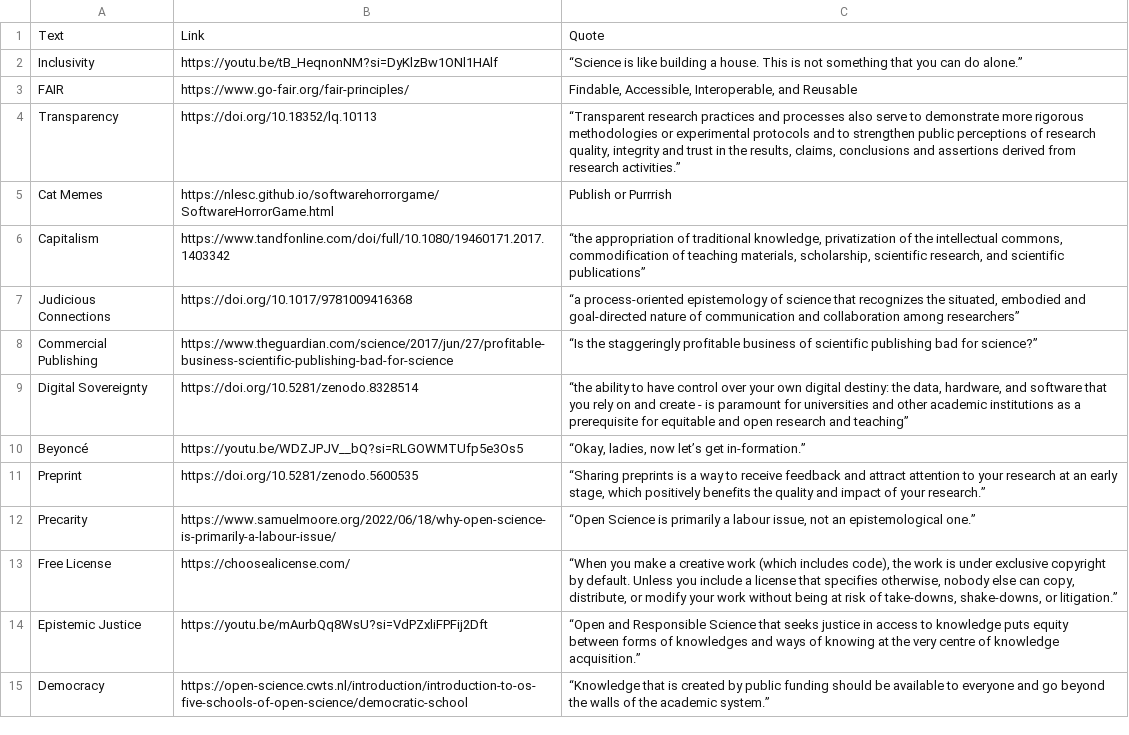
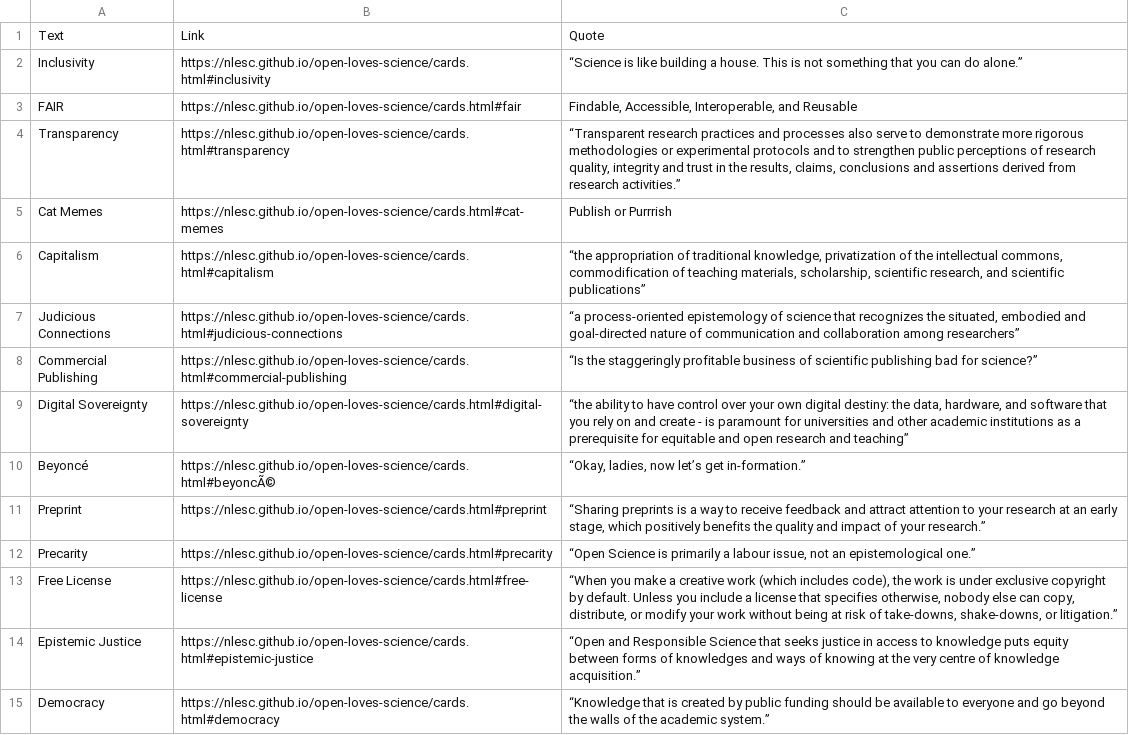
Before and after one commit to NLeSC/open-loves-science, a CSV file: generate_cards/CardContentRed.csv, drawn as a sheet; only a part is shown; the diff covers the shown part only; the diff names each change by its address in the sheet, - before the commit and + after, or states it on an @@ line.

Commit message:
change card links

```diff
--- a/generate_cards/CardContentRed.csv
+++ b/generate_cards/CardContentRed.csv
-B2: https://youtu.be/tB_HeqnonNM?si=DyKlzBw1ONl1HAlf
+B2: https://nlesc.github.io/open-loves-science/cards.html#inclusivity
-B3: https://www.go-fair.org/fair-principles/
+B3: https://nlesc.github.io/open-loves-science/cards.html#fair
-B4: https://doi.org/10.18352/lq.10113
+B4: https://nlesc.github.io/open-loves-science/cards.html#transparency
-B5: https://nlesc.github.io/softwarehorrorgame/SoftwareHorrorGame.html
+B5: https://nlesc.github.io/open-loves-science/cards.html#cat-memes
-B6: https://www.tandfonline.com/doi/full/10.1080/19460171.2017.1403342
+B6: https://nlesc.github.io/open-loves-science/cards.html#capitalism
-B7: https://doi.org/10.1017/9781009416368
+B7: https://nlesc.github.io/open-loves-science/cards.html#judicious-connections
-B8: https://www.theguardian.com/science/2017/jun/27/profitable-business-scientific-publishing-bad-for-science
+B8: https://nlesc.github.io/open-loves-science/cards.html#commercial-publishing
-B9: https://doi.org/10.5281/zenodo.8328514
+B9: https://nlesc.github.io/open-loves-science/cards.html#digital-sovereignty
-B10: https://youtu.be/WDZJPJV__bQ?si=RLGOWMTUfp5e3Os5
+B10: https://nlesc.github.io/open-loves-science/cards.html#beyoncÃ©
-B11: https://doi.org/10.5281/zenodo.5600535
+B11: https://nlesc.github.io/open-loves-science/cards.html#preprint
-B12: https://www.samuelmoore.org/2022/06/18/why-open-science-is-primarily-a-labour-issue/
+B12: https://nlesc.github.io/open-loves-science/cards.html#precarity
-B13: https://choosealicense.com/
+B13: https://nlesc.github.io/open-loves-science/cards.html#free-license
-B14: https://youtu.be/mAurbQq8WsU?si=VdPZxliFPFij2Dft
+B14: https://nlesc.github.io/open-loves-science/cards.html#epistemic-justice
-B15: https://open-science.cwts.nl/introduction/introduction-to-os-five-schools-of-open-science/democratic-school
+B15: https://nlesc.github.io/open-loves-science/cards.html#democracy
```
Also changed, not shown: 45 edited cells elsewhere in this file.
